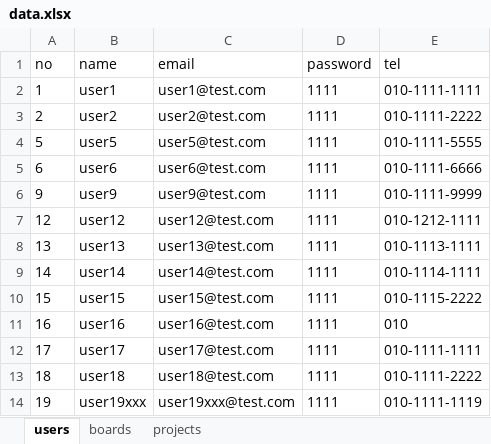
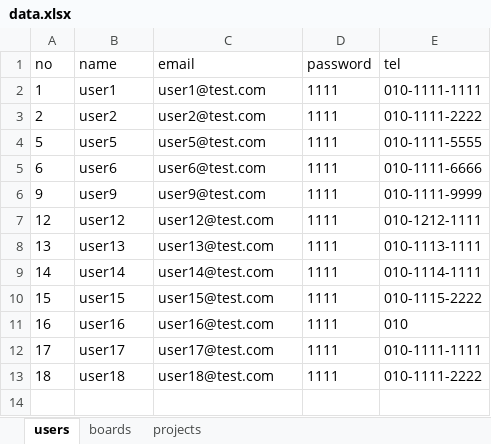
Before and after one commit to cute-kkiri/bitcamp-study, an Excel workbook: myapp/app/data.xlsx, sheet users, drawn as a sheet; values as stored, in another font and other column widths than the file's, no borders; the diff names each change by its address in the sheet, - before the commit and + after, or states it on an @@ line.

```diff
--- a/myapp/app/data.xlsx (sheet users)
+++ b/myapp/app/data.xlsx (sheet users)
-row 14: 19 | user19xxx | user19xxx@test.com | 1111 | 010-1111-1119
```
Also changed, not shown: sheet projects, sheet boards, 6 other files.
